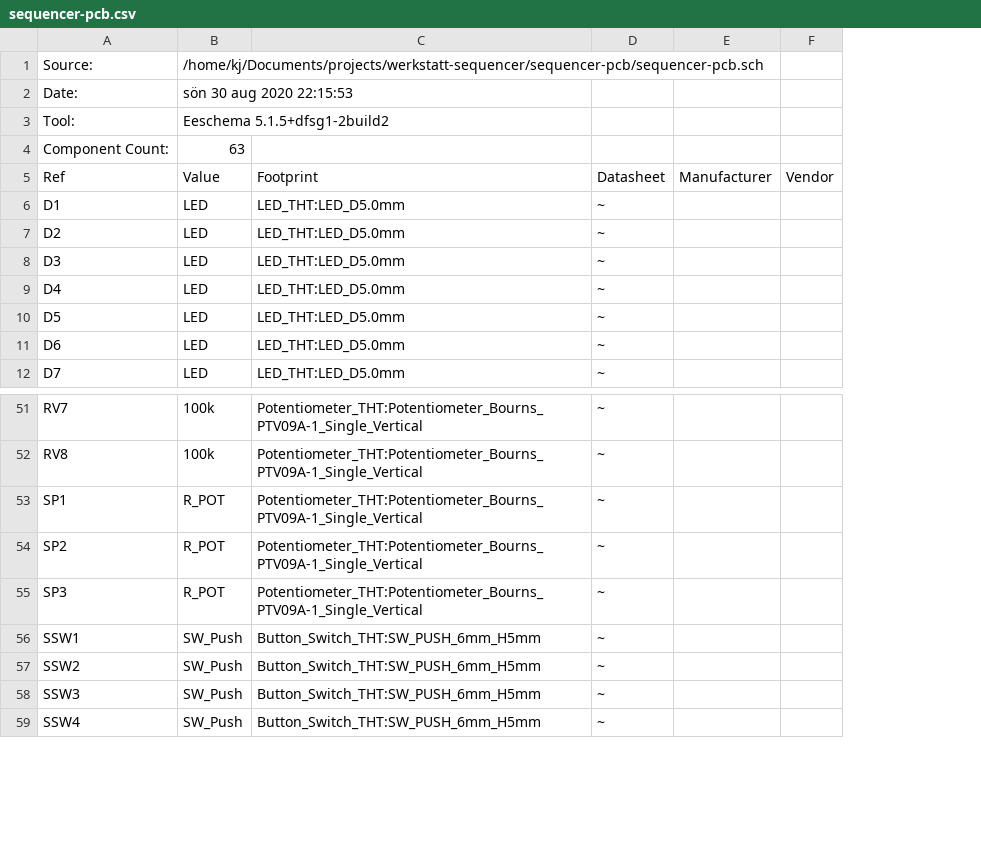
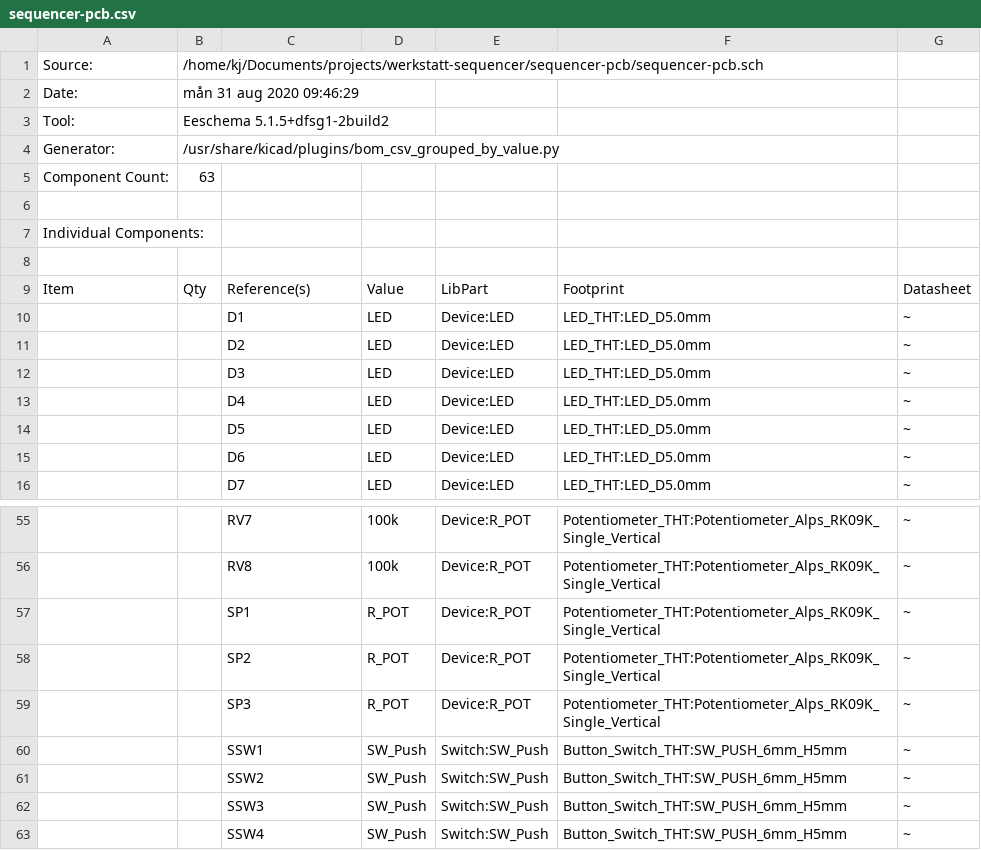
Before and after one commit to kj-jondell/Werkstatt-Step-Sequencer, a CSV file: sequencer-pcb/sequencer-pcb.csv, drawn as a sheet; only a part is shown, gaps mark what is left out; removed rows and columns are numbered as before the commit, all else as after; the diff covers the shown part only; the diff names each change by its address in the sheet, - before the commit and + after, or states it on an @@ line.

```diff
--- a/sequencer-pcb/sequencer-pcb.csv
+++ b/sequencer-pcb/sequencer-pcb.csv
+column A, rows 1-4: Source: | Date: | Tool: | Generator:; row 9: Item
+column B, rows 1-4: /home/kj/Documents/projects/werkstatt-sequencer/sequencer-pcb/sequencer-pcb.sch | mån 31 aug 2020 09:46:29 | Eeschema 5.1.5+dfsg1-2build2 | /usr/share/kicad/plugins/bom_csv_grouped_by_value.py; row 9: Qty
+column E, rows 9-16: LibPart | Device:LED | Device:LED | Device:LED | Device:LED | Device:LED | Device:LED | Device:LED; rows 55-63: Device:R_POT | Device:R_POT | Device:R_POT | Device:R_POT | Device:R_POT | Switch:SW_Push | Switch:SW_Push | Switch:SW_Push | Switch:SW_Push
-column E, row 5: Manufacturer
-column F, row 5: Vendor
-C1: Source:
+C1: (empty)
-D1: /home/kj/Documents/projects/werkstatt-sequencer/sequencer-pcb/sequencer-pcb.sch
+D1: (empty)
-C2: Date:
+C2: (empty)
-D2: sön 30 aug 2020 22:15:53
+D2: (empty)
-C3: Tool:
+C3: (empty)
-D3: Eeschema 5.1.5+dfsg1-2build2
+D3: (empty)
-C4: Component Count:
+C4: (empty)
-D4: 63
+D4: (empty)
+row 5: Component Count: | 63
+row 6: (empty)
+row 7: Individual Components:
+row 8: (empty)
-C9: Ref
+C9: Reference(s)
-F55:F59: Potentiometer_THT:Potentiometer_Bourns_PTV09A-1_Single_Vertical
+F55:F59: Potentiometer_THT:Potentiometer_Alps_RK09K_Single_Vertical
```
Also changed, not shown: 18 added rows and 28 edited cells elsewhere in this file, 1 other file.
